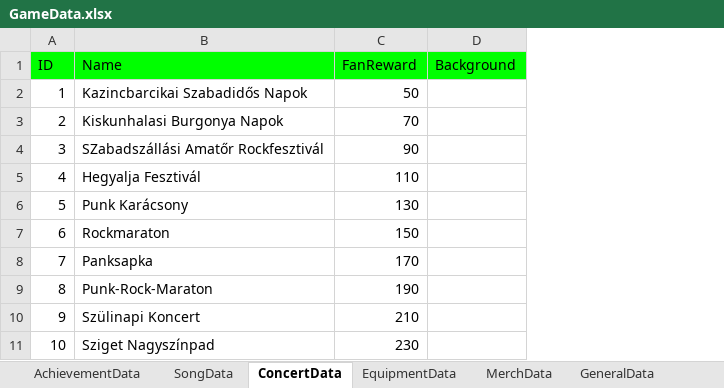
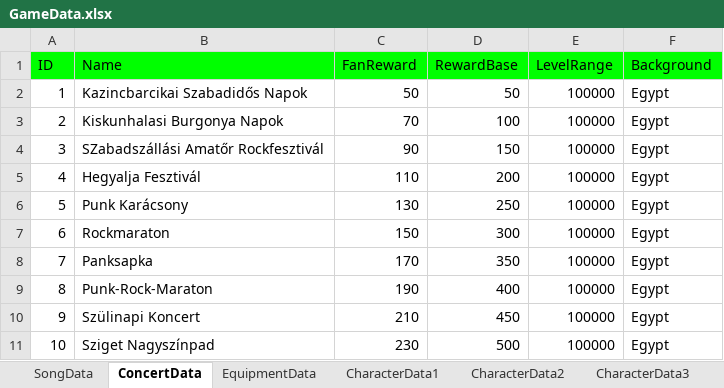
Before and after one commit to mkghoster/TapBand, an Excel workbook: TapBand_SRC/Assets/Data/GameData.xlsx, sheet ConcertData, drawn as a sheet; values as stored, in another font and other column widths than the file's, no borders; charts and pictures not drawn; addresses are those after the commit; the diff names each change by its address in the sheet, - before the commit and + after, or states it on an @@ line.

```diff
--- a/TapBand_SRC/Assets/Data/GameData.xlsx (sheet ConcertData)
+++ b/TapBand_SRC/Assets/Data/GameData.xlsx (sheet ConcertData)
-sheet tab: MerchData
+sheet tab: CharacterData2
+sheet tab: CharacterData1
+sheet tab: CharacterData3
+column D (RewardBase), rows 2-11: 50 | 100 | 150 | 200 | 250 | 300 | 350 | 400 | 450 | 500
+column E (LevelRange), rows 2-11: all 100000
-F2:F11 (Background): (empty)
+F2:F11 (Background): Egypt
```
Also changed, not shown: sheet AchievementData, sheet CharacterData2, sheet SongData, sheet DroneRewardData, sheet SkinData1, sheet DailyRandomData, 2 more sheets, other sheet tabs, formulas that keep their value, charts or pictures, 37 other files.
